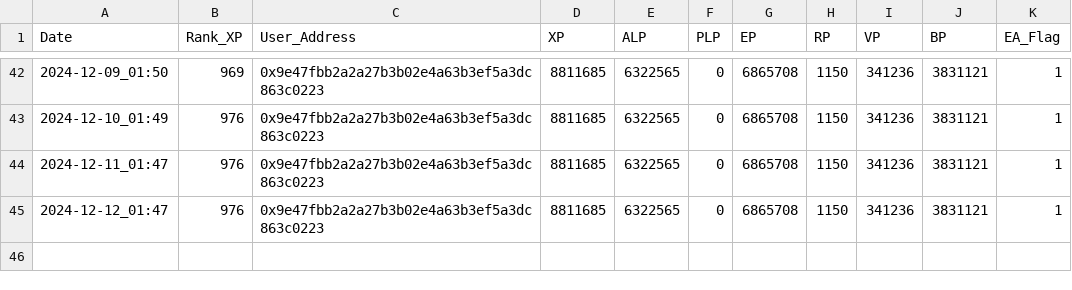
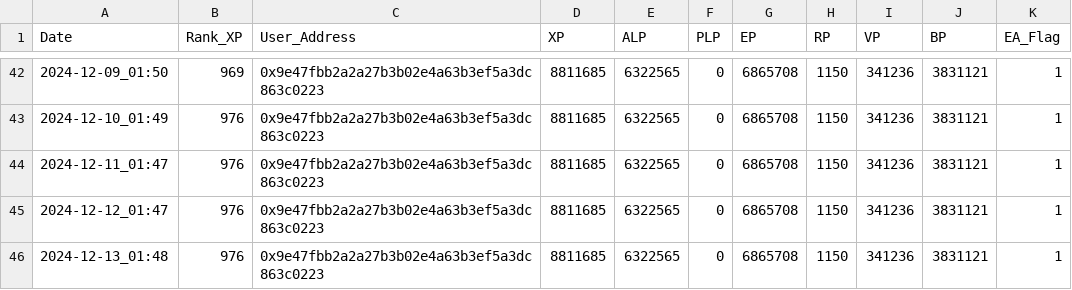
Before and after one commit to KonstantinMenovschikov/LXP-L, a CSV file: log.csv, drawn as a sheet; only a part is shown, gaps mark what is left out; the diff names each change by its address in the sheet, - before the commit and + after, or states it on an @@ line.

```diff
--- a/log.csv
+++ b/log.csv
+row 46: 2024-12-13_01:48 | 976 | 0x9e47fbb2a2a27b3b02e4a63b3ef5a3dc863c0223 | 8811685 | 6322565 | 0 | 6865708 | 1150 | 341236 | 3831121 | 1
```
